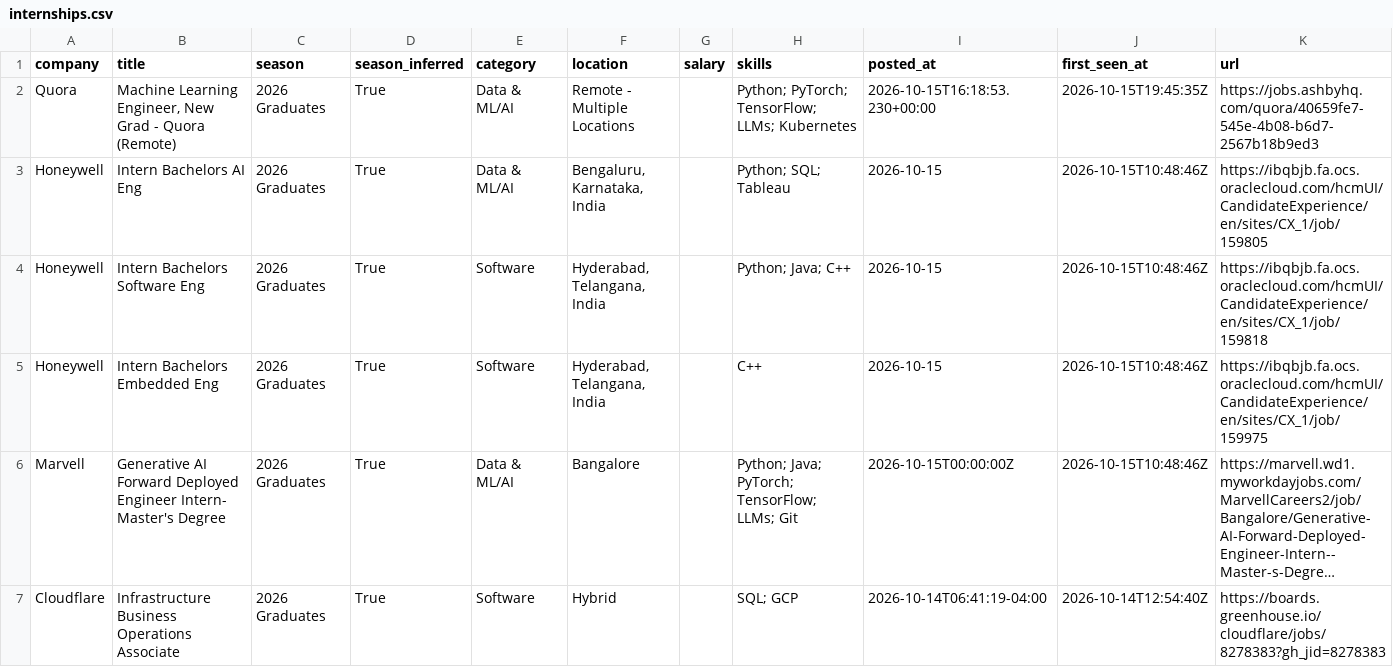
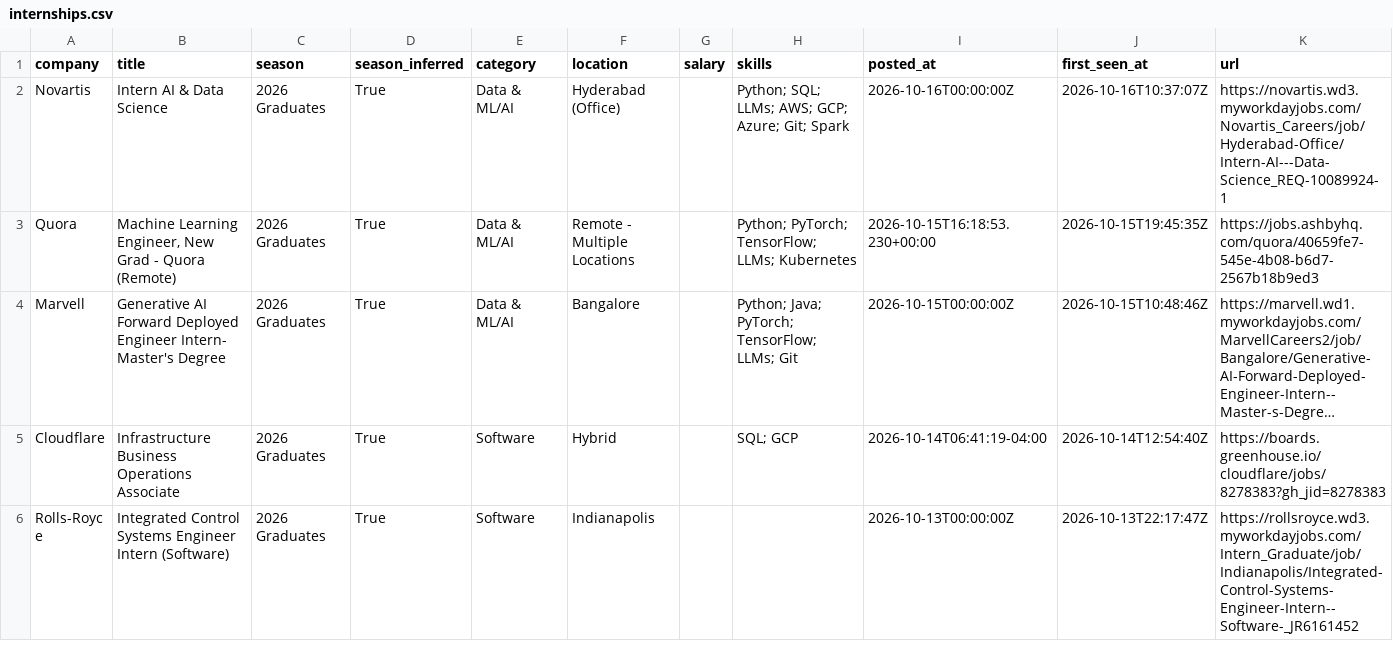
Before and after one commit to Smeerdev/Job-finder-agent, a CSV file: data/internships.csv, drawn as a sheet; only a part is shown; the shorter side is filled out with more unchanged rows; long unchanged cells end in …; removed rows and columns are numbered as before the commit, all else as after; the diff names each change by its address in the sheet, - before the commit and + after, or states it on an @@ line.

Commit message:
chore: update internships (2026-10-16 10:37 UTC)

```diff
--- a/data/internships.csv
+++ b/data/internships.csv
+row 2: Novartis | Intern AI & Data Science | 2026 Graduates | True | Data & ML/AI | Hyderabad (Office) |  | Python; SQL; LLMs; AWS; GCP; Azure; Git; Spark | 2026-10-16T00:00:00Z | 2026-10-16T10:37:07Z | https://novartis.wd3.myworkdayjobs.com/Novartis_Careers/job/Hyderabad-Office/Intern-AI---Data-Science_REQ-10089924-1
-row 3: Honeywell | Intern Bachelors AI Eng | 2026 Graduates | True | Data & ML/AI | Bengaluru, Karnataka, India |  | Python; SQL; Tableau | 2026-10-15 | 2026-10-15T10:48:46Z | https://ibqbjb.fa.ocs.oraclecloud.com/hcmUI/CandidateExperience/en/sites/CX_1/job/159805
-row 4: Honeywell | Intern Bachelors Software Eng | 2026 Graduates | True | Software | Hyderabad, Telangana, India |  | Python; Java; C++ | 2026-10-15 | 2026-10-15T10:48:46Z | https://ibqbjb.fa.ocs.oraclecloud.com/hcmUI/CandidateExperience/en/sites/CX_1/job/159818
-row 5: Honeywell | Intern Bachelors Embedded Eng | 2026 Graduates | True | Software | Hyderabad, Telangana, India |  | C++ | 2026-10-15 | 2026-10-15T10:48:46Z | https://ibqbjb.fa.ocs.oraclecloud.com/hcmUI/CandidateExperience/en/sites/CX_1/job/159975
```
Also changed, not shown: 13 other files.
